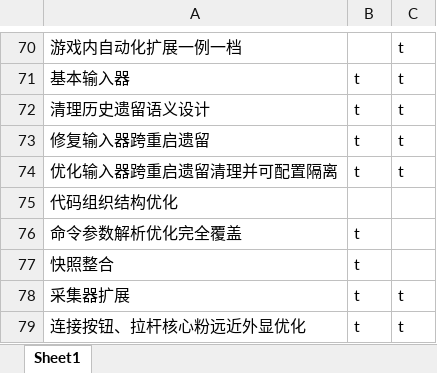
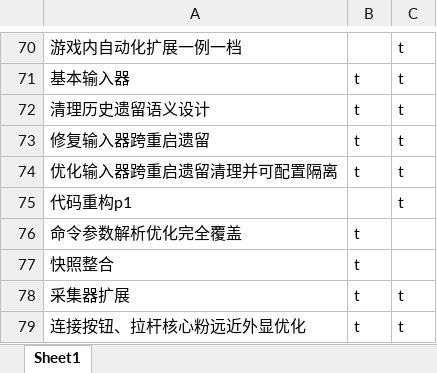
Before and after one commit to makomi-1/redstonelink-makomi, an Excel workbook: docs_dev/审查日志与测试记录.xlsx, sheet Sheet1, drawn as a sheet; only a part is shown, gaps mark what is left out; values as stored, in another font and other column widths than the file's, no borders; removed rows and columns are numbered as before the commit, all else as after; the diff names each change by its address in the sheet, - before the commit and + after, or states it on an @@ line.

```diff
--- a/docs_dev/审查日志与测试记录.xlsx (sheet Sheet1)
+++ b/docs_dev/审查日志与测试记录.xlsx (sheet Sheet1)
-row 75: 代码组织结构优化
+row 75: 代码重构p1 |  | t
```
Also changed, not shown: 23 other files.
